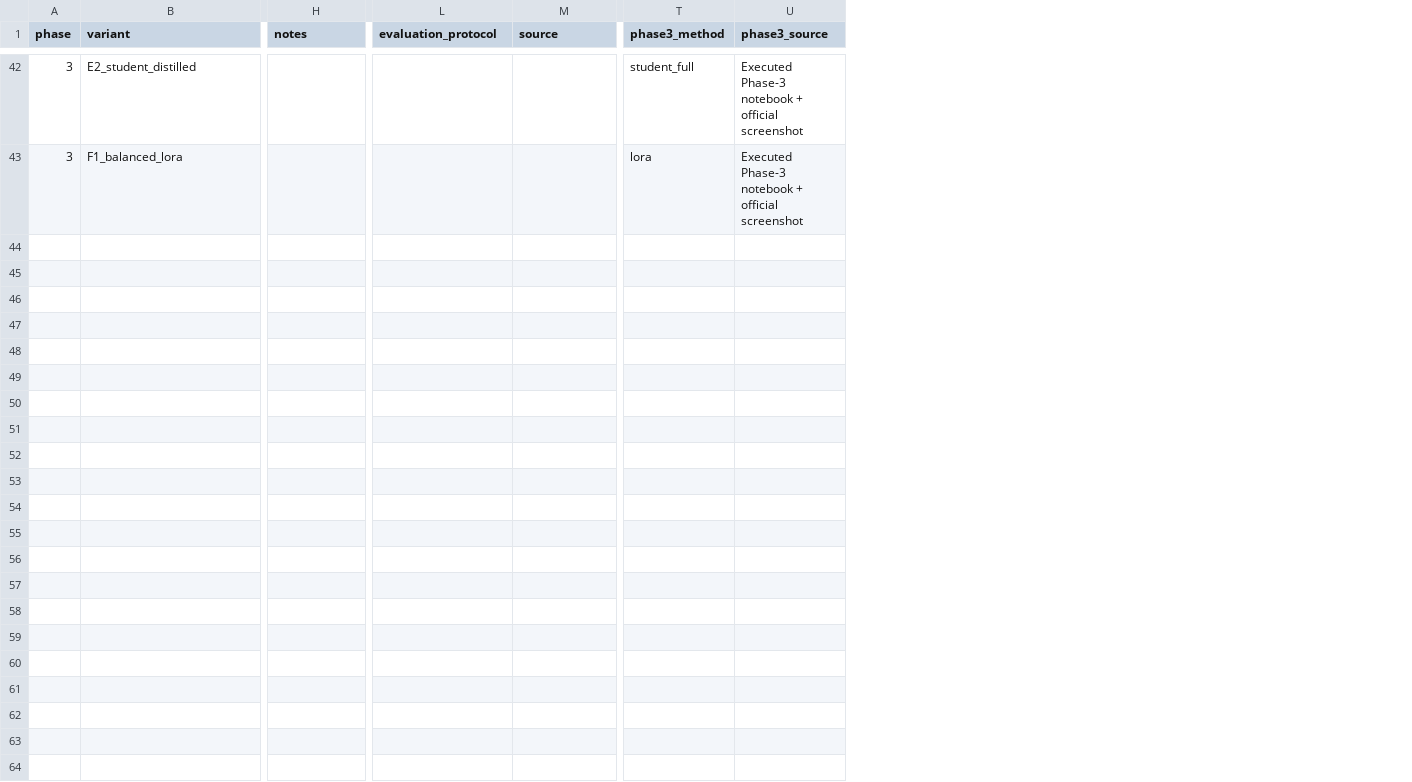
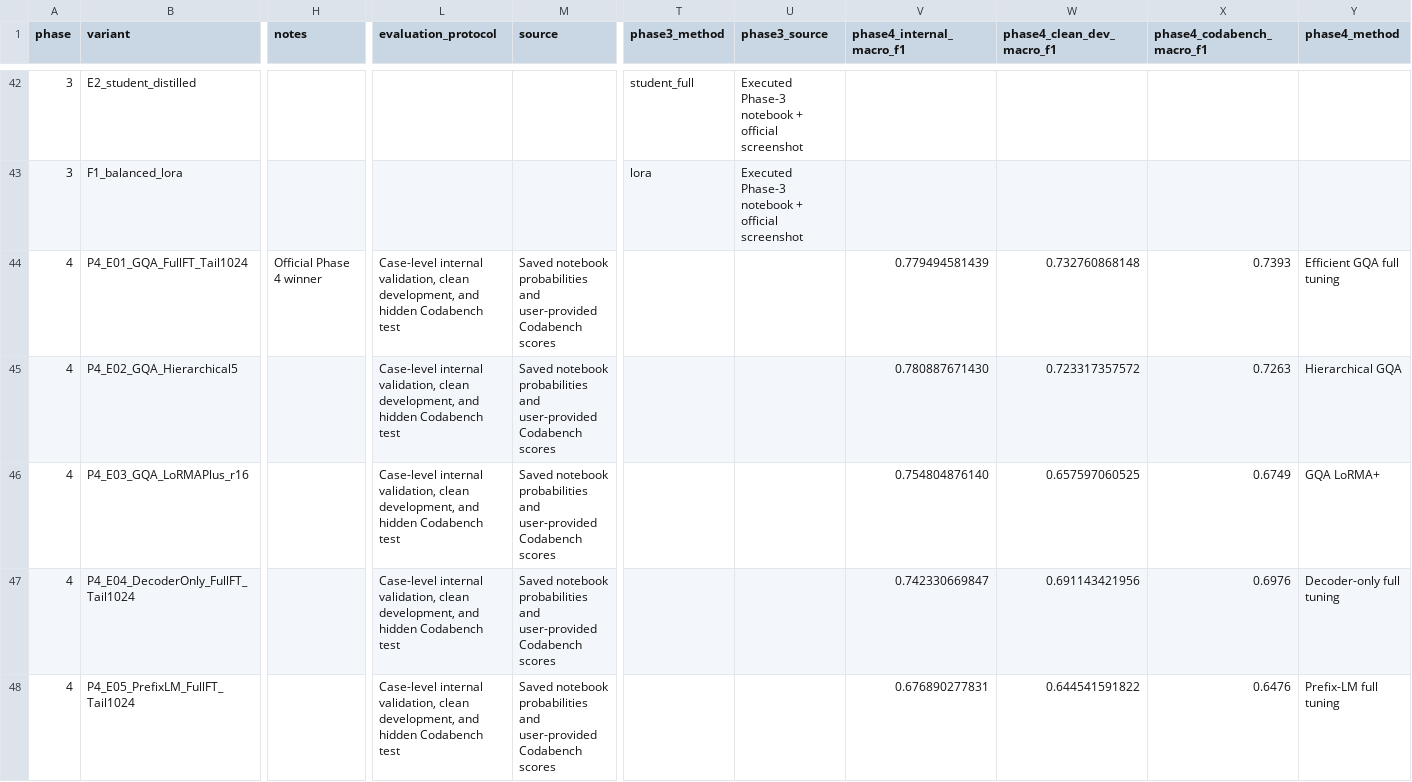
Before and after one commit to PraviMish/CS781-Legal-Intelligence, a CSV file: docs/experiment_registry.csv, drawn as a sheet; only a part is shown, gaps mark what is left out; rows hold the shown columns only; the diff covers the shown part only; the diff names each change by its address in the sheet, - before the commit and + after, or states it on an @@ line.

Commit message:
Release Phase 4 court judgment prediction experiments

```diff
--- a/docs/experiment_registry.csv
+++ b/docs/experiment_registry.csv
+column V (phase4_internal_macro_f1), empty
+column W (phase4_clean_dev_macro_f1), empty
+column X (phase4_codabench_macro_f1), empty
+column Y (phase4_method), empty
+row 44: 4 | P4_E01_GQA_FullFT_Tail1024 | Official Phase 4 winner | Case-level internal validation, clean development, and hidden Codabench test | Saved notebook probabilities and user-provided Codabench scores |  |  | 0.779494581439 | 0.732760868148 | 0.7393 | Efficient GQA full tuning
+row 45: 4 | P4_E02_GQA_Hierarchical5 |  | Case-level internal validation, clean development, and hidden Codabench test | Saved notebook probabilities and user-provided Codabench scores |  |  | 0.780887671430 | 0.723317357572 | 0.7263 | Hierarchical GQA
+row 46: 4 | P4_E03_GQA_LoRMAPlus_r16 |  | Case-level internal validation, clean development, and hidden Codabench test | Saved notebook probabilities and user-provided Codabench scores |  |  | 0.754804876140 | 0.657597060525 | 0.6749 | GQA LoRMA+
+row 47: 4 | P4_E04_DecoderOnly_FullFT_Tail1024 |  | Case-level internal validation, clean development, and hidden Codabench test | Saved notebook probabilities and user-provided Codabench scores |  |  | 0.742330669847 | 0.691143421956 | 0.6976 | Decoder-only full tuning
+row 48: 4 | P4_E05_PrefixLM_FullFT_Tail1024 |  | Case-level internal validation, clean development, and hidden Codabench test | Saved notebook probabilities and user-provided Codabench scores |  |  | 0.676890277831 | 0.644541591822 | 0.6476 | Prefix-LM full tuning
```
Also changed, not shown: 5 added rows elsewhere in this file, 43 other files.
